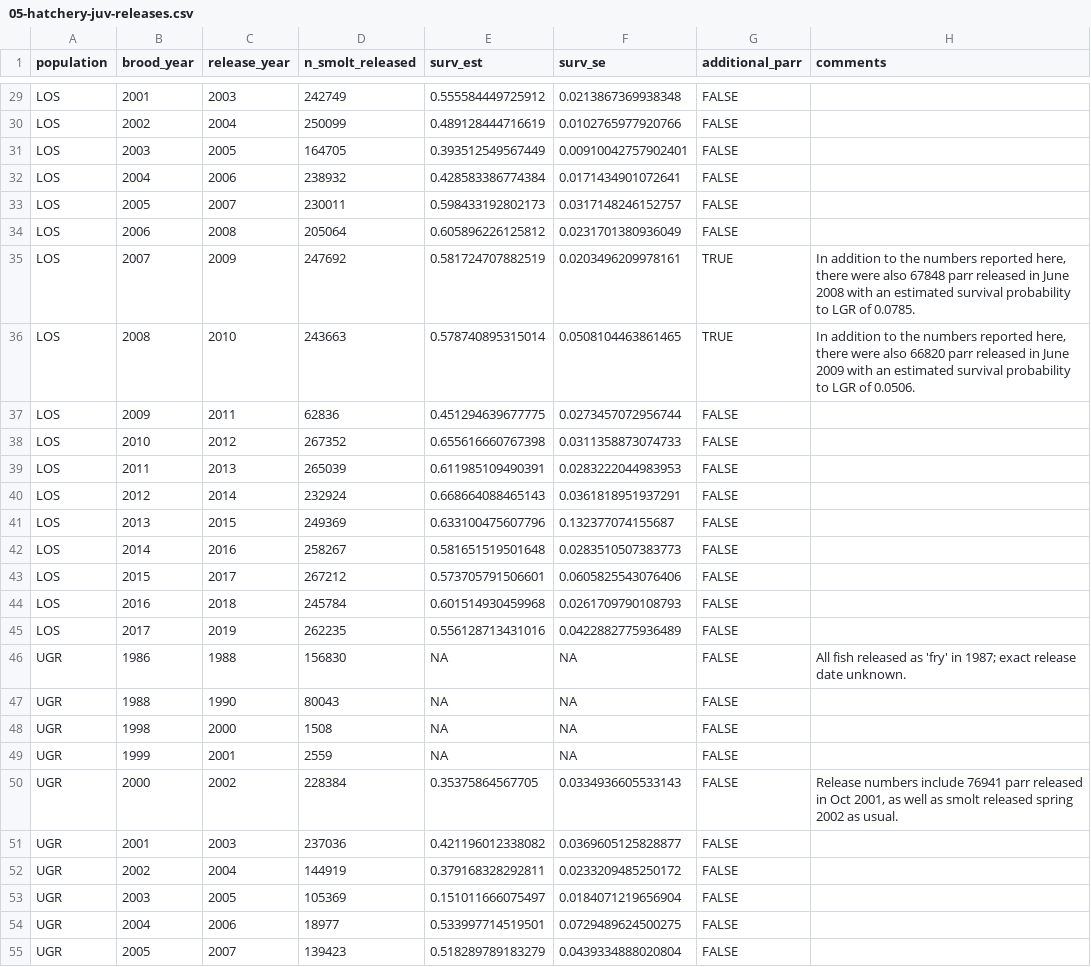
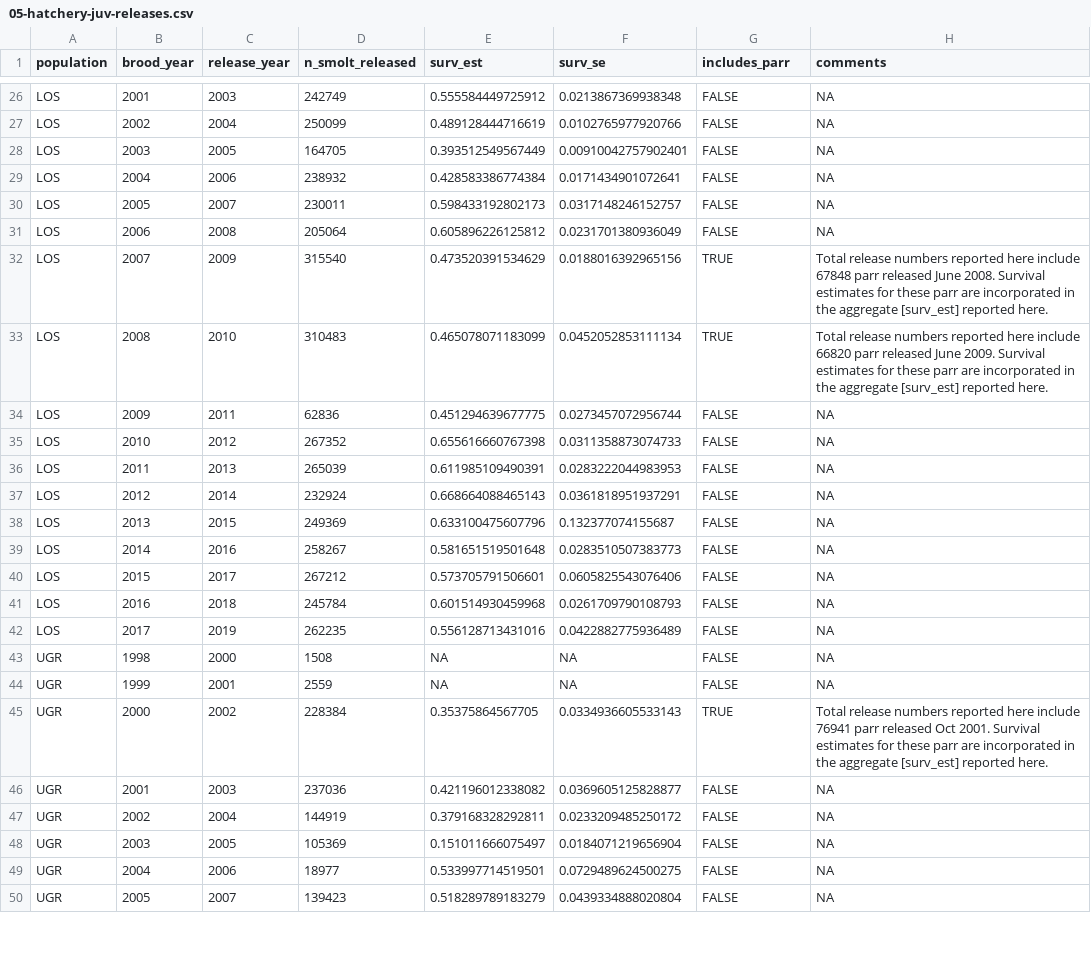
Before and after one commit to gibsonpp/GR-sslcm-data, a CSV file: bio/05-hatchery-juv-releases.csv, drawn as a sheet; only a part is shown, gaps mark what is left out; the diff covers the shown part only.

Commit message:
Standardize incorporation of parr in hatchery release data set
As per the the group discussion on 2020-11-19, this version of the hatchery release data set incorporates all parr releases (from LOS BY07, LOS BY08, and UGR BY00) in a standardized approach: parr release numbers are included in the total [n_smolt_released] number, and survival estimates for these parr releases are included in the aggregate [surv_est] (and [surv_se]) values.

```diff
--- a/bio/05-hatchery-juv-releases.csv
+++ b/bio/05-hatchery-juv-releases.csv
@@ -1 +1 @@
-"population","brood_year","release_year","n_smolt_released","surv_est","surv_se","additional_parr","comments"
+"population","brood_year","release_year","n_smolt_released","surv_est","surv_se","includes_parr","comments"
@@ -29,27 +26,25 @@
-"LOS",2001,2003,242749,0.555584449725912,0.0213867369938348,FALSE,""
-"LOS",2002,2004,250099,0.489128444716619,0.0102765977920766,FALSE,""
-"LOS",2003,2005,164705,0.393512549567449,0.00910042757902401,FALSE,""
-"LOS",2004,2006,238932,0.428583386774384,0.0171434901072641,FALSE,""
-"LOS",2005,2007,230011,0.598433192802173,0.0317148246152757,FALSE,""
-"LOS",2006,2008,205064,0.605896226125812,0.0231701380936049,FALSE,""
-"LOS",2007,2009,247692,0.581724707882519,0.0203496209978161,TRUE,"In addition to the numbers reported here, there were also 67848 parr released in June 2008 with an estimated survival probability to LGR of 0.0785."
-"LOS",2008,2010,243663,0.578740895315014,0.0508104463861465,TRUE,"In addition to the numbers reported here, there were also 66820 parr released in June 2009 with an estimated survival probability to LGR of 0.0506."
-"LOS",2009,2011,62836,0.451294639677775,0.0273457072956744,FALSE,""
-"LOS",2010,2012,267352,0.655616660767398,0.0311358873074733,FALSE,""
-"LOS",2011,2013,265039,0.611985109490391,0.0283222044983953,FALSE,""
-"LOS",2012,2014,232924,0.668664088465143,0.0361818951937291,FALSE,""
-"LOS",2013,2015,249369,0.633100475607796,0.132377074155687,FALSE,""
-"LOS",2014,2016,258267,0.581651519501648,0.0283510507383773,FALSE,""
-"LOS",2015,2017,267212,0.573705791506601,0.0605825543076406,FALSE,""
-"LOS",2016,2018,245784,0.601514930459968,0.0261709790108793,FALSE,""
-"LOS",2017,2019,262235,0.556128713431016,0.0422882775936489,FALSE,""
-"UGR",1986,1988,156830,NA,NA,FALSE,"All fish released as 'fry' in 1987; exact release date unknown."
-"UGR",1988,1990,80043,NA,NA,FALSE,""
-"UGR",1998,2000,1508,NA,NA,FALSE,""
-"UGR",1999,2001,2559,NA,NA,FALSE,""
-"UGR",2000,2002,228384,0.35375864567705,0.0334936605533143,FALSE,"Release numbers include 76941 parr released in Oct 2001, as well as smolt released spring 2002 as usual."
-"UGR",2001,2003,237036,0.421196012338082,0.0369605125828877,FALSE,""
-"UGR",2002,2004,144919,0.379168328292811,0.0233209485250172,FALSE,""
-"UGR",2003,2005,105369,0.151011666075497,0.0184071219656904,FALSE,""
-"UGR",2004,2006,18977,0.533997714519501,0.0729489624500275,FALSE,""
-"UGR",2005,2007,139423,0.518289789183279,0.0439334888020804,FALSE,""
+"LOS",2001,2003,242749,0.555584449725912,0.0213867369938348,FALSE,NA
+"LOS",2002,2004,250099,0.489128444716619,0.0102765977920766,FALSE,NA
+"LOS",2003,2005,164705,0.393512549567449,0.00910042757902401,FALSE,NA
+"LOS",2004,2006,238932,0.428583386774384,0.0171434901072641,FALSE,NA
+"LOS",2005,2007,230011,0.598433192802173,0.0317148246152757,FALSE,NA
+"LOS",2006,2008,205064,0.605896226125812,0.0231701380936049,FALSE,NA
+"LOS",2007,2009,315540,0.473520391534629,0.0188016392965156,TRUE,"Total release numbers reported here include 67848 parr released June 2008. Survival estimates for these parr are incorporated in the aggregate [surv_est] reported here."
+"LOS",2008,2010,310483,0.465078071183099,0.0452052853111134,TRUE,"Total release numbers reported here include 66820 parr released June 2009. Survival estimates for these parr are incorporated in the aggregate [surv_est] reported here."
+"LOS",2009,2011,62836,0.451294639677775,0.0273457072956744,FALSE,NA
+"LOS",2010,2012,267352,0.655616660767398,0.0311358873074733,FALSE,NA
+"LOS",2011,2013,265039,0.611985109490391,0.0283222044983953,FALSE,NA
+"LOS",2012,2014,232924,0.668664088465143,0.0361818951937291,FALSE,NA
+"LOS",2013,2015,249369,0.633100475607796,0.132377074155687,FALSE,NA
+"LOS",2014,2016,258267,0.581651519501648,0.0283510507383773,FALSE,NA
+"LOS",2015,2017,267212,0.573705791506601,0.0605825543076406,FALSE,NA
+"LOS",2016,2018,245784,0.601514930459968,0.0261709790108793,FALSE,NA
+"LOS",2017,2019,262235,0.556128713431016,0.0422882775936489,FALSE,NA
+"UGR",1998,2000,1508,NA,NA,FALSE,NA
+"UGR",1999,2001,2559,NA,NA,FALSE,NA
+"UGR",2000,2002,228384,0.35375864567705,0.0334936605533143,TRUE,"Total release numbers reported here include 76941 parr released Oct 2001. Survival estimates for these parr are incorporated in the aggregate [surv_est] reported here."
+"UGR",2001,2003,237036,0.421196012338082,0.0369605125828877,FALSE,NA
+"UGR",2002,2004,144919,0.379168328292811,0.0233209485250172,FALSE,NA
+"UGR",2003,2005,105369,0.151011666075497,0.0184071219656904,FALSE,NA
+"UGR",2004,2006,18977,0.533997714519501,0.0729489624500275,FALSE,NA
+"UGR",2005,2007,139423,0.518289789183279,0.0439334888020804,FALSE,NA
```
Also changed, not shown: 3 removed rows and 36 edited cells elsewhere in this file.
